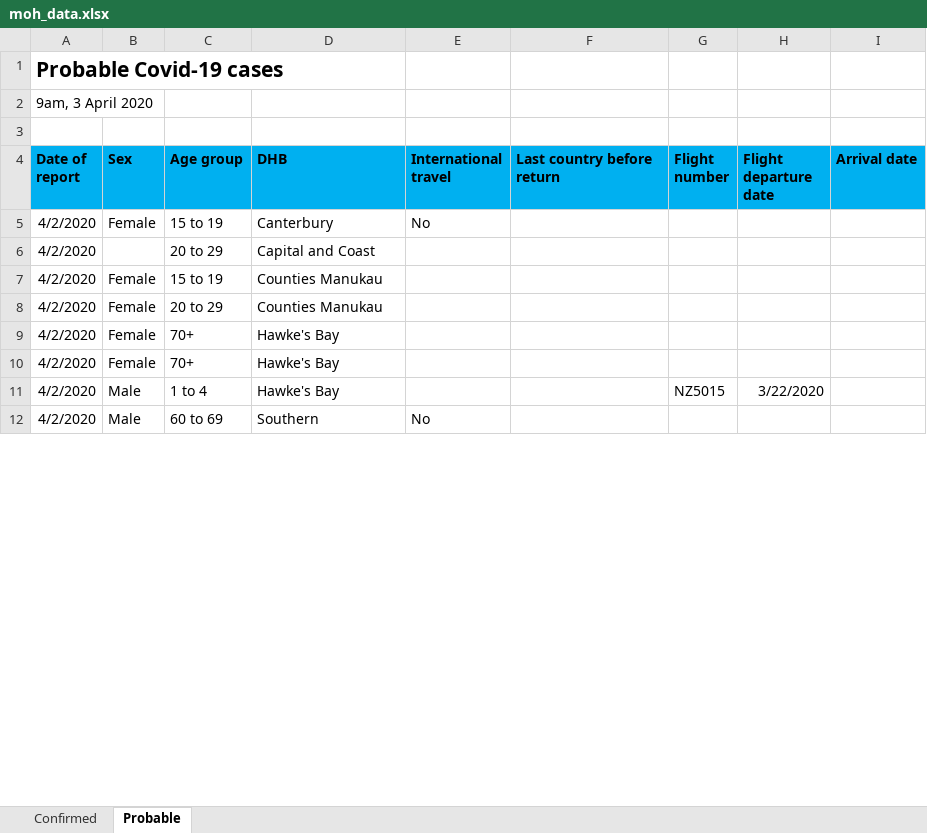
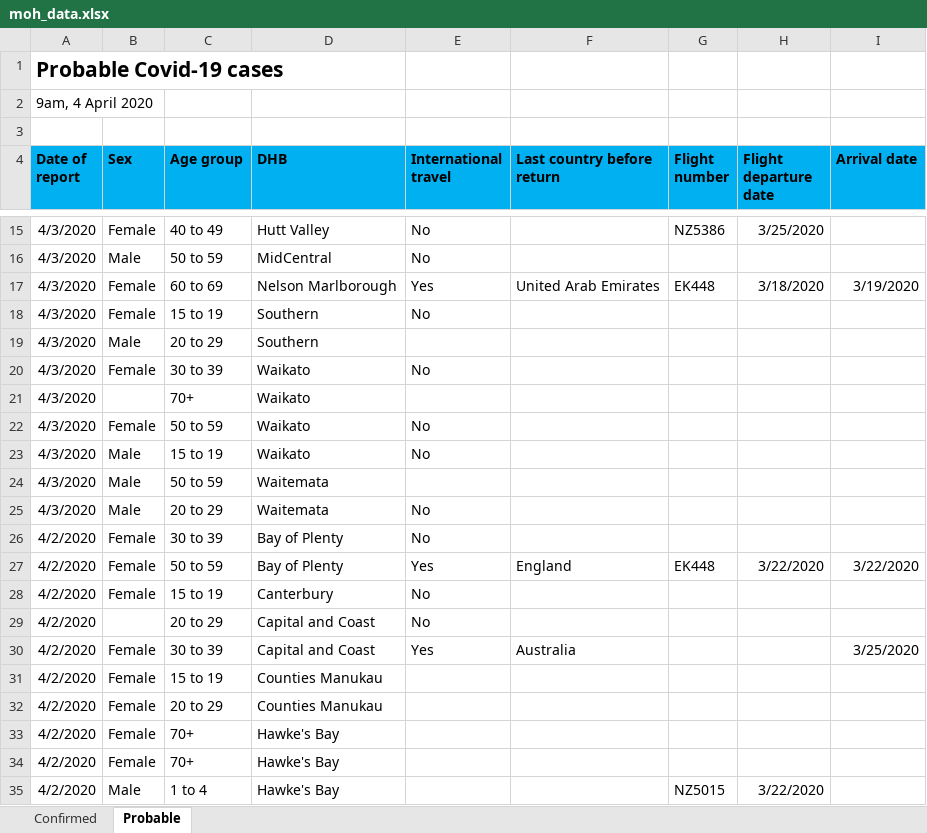
Before and after one commit to MattSkiff/covid19_nz_data, an Excel workbook: moh_data.xlsx, sheet Probable, drawn as a sheet; only a part is shown, gaps mark what is left out; the shorter side is filled out with more unchanged rows; values as stored, in another font and other column widths than the file's, no borders; addresses are those after the commit; the diff covers the shown part only; the diff names each change by its address in the sheet, - before the commit and + after, or states it on an @@ line.

```diff
--- a/moh_data.xlsx (sheet Probable)
+++ b/moh_data.xlsx (sheet Probable)
-A2 (Date of report): 9am, 3 April 2020
+A2 (Date of report): 9am, 4 April 2020
+row 15: 4/3/2020 | Female | 40 to 49 | Hutt Valley | No |  | NZ5386 | 3/25/2020
+row 16: 4/3/2020 | Male | 50 to 59 | MidCentral | No
+row 17: 4/3/2020 | Female | 60 to 69 | Nelson Marlborough | Yes | United Arab Emirates | EK448 | 3/18/2020 | 3/19/2020
+row 18: 4/3/2020 | Female | 15 to 19 | Southern | No
+row 19: 4/3/2020 | Male | 20 to 29 | Southern
+row 20: 4/3/2020 | Female | 30 to 39 | Waikato | No
+row 21: 4/3/2020 |  | 70+ | Waikato
+row 22: 4/3/2020 | Female | 50 to 59 | Waikato | No
+row 23: 4/3/2020 | Male | 15 to 19 | Waikato | No
+row 24: 4/3/2020 | Male | 50 to 59 | Waitemata
+row 25: 4/3/2020 | Male | 20 to 29 | Waitemata | No
+row 26: 4/2/2020 | Female | 30 to 39 | Bay of Plenty | No
+row 27: 4/2/2020 | Female | 50 to 59 | Bay of Plenty | Yes | England | EK448 | 3/22/2020 | 3/22/2020
-E29 (International travel): (empty)
+E29 (International travel): No
+row 30: 4/2/2020 | Female | 30 to 39 | Capital and Coast | Yes | Australia |  |  | 3/25/2020
```
Also changed, not shown: 20 added rows, 2 removed rows, 8 moved rows and 25 edited cells elsewhere in this sheet, sheet Confirmed, 2 other files.
